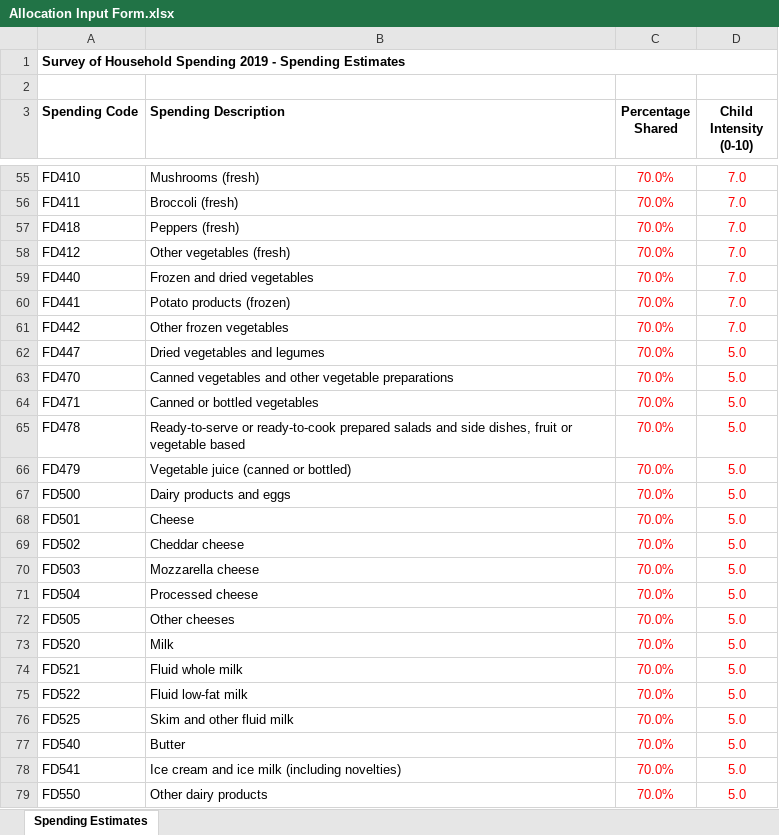
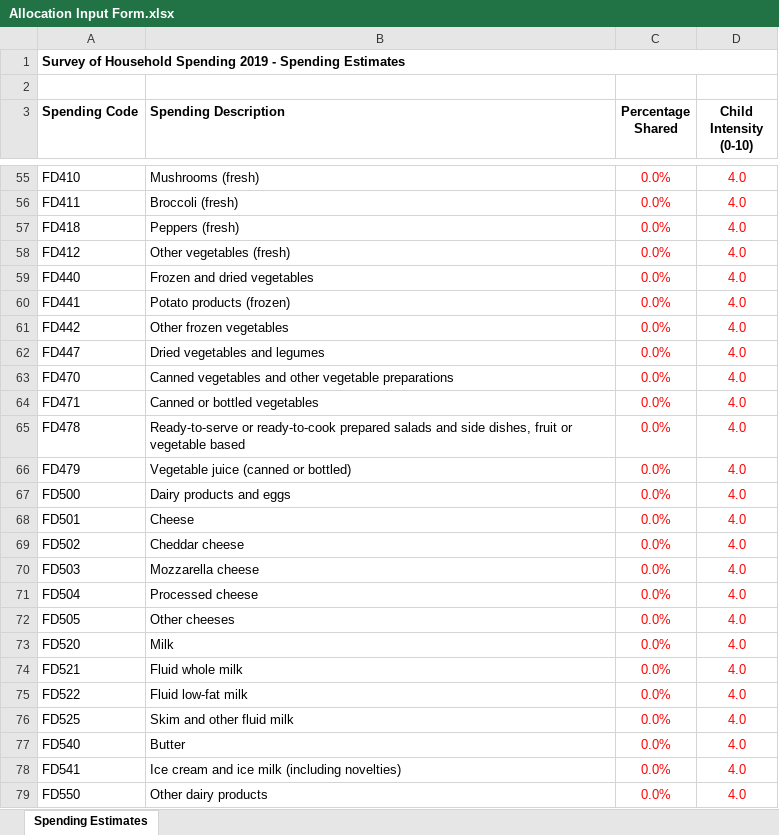
Before and after one commit to buchoman/shs-2019-spending-analysis, an Excel workbook: Allocation Input Form.xlsx, sheet Spending Estimates, drawn as a sheet; only a part is shown, gaps mark what is left out; values as stored, in another font and other column widths than the file's, no borders; the diff covers the shown part only; the diff names each change by its address in the sheet, - before the commit and + after, or states it on an @@ line.

Commit message:
Show F rows with zero values and CV; rename Spending Analysis; update Allocation Input Form

```diff
--- a/Allocation Input Form.xlsx (sheet Spending Estimates)
+++ b/Allocation Input Form.xlsx (sheet Spending Estimates)
-C55:C79 (Percentage Shared): 70.0%
+C55:C79 (Percentage Shared): 0.0%
-D55:D61 (Child Intensity (0-10)): 7.0
+D55:D61 (Child Intensity (0-10)): 4.0
-D62:D79 (Child Intensity (0-10)): 5.0
+D62:D79 (Child Intensity (0-10)): 4.0
```
Also changed, not shown: 417 edited cells elsewhere in this sheet, 1 other file.
